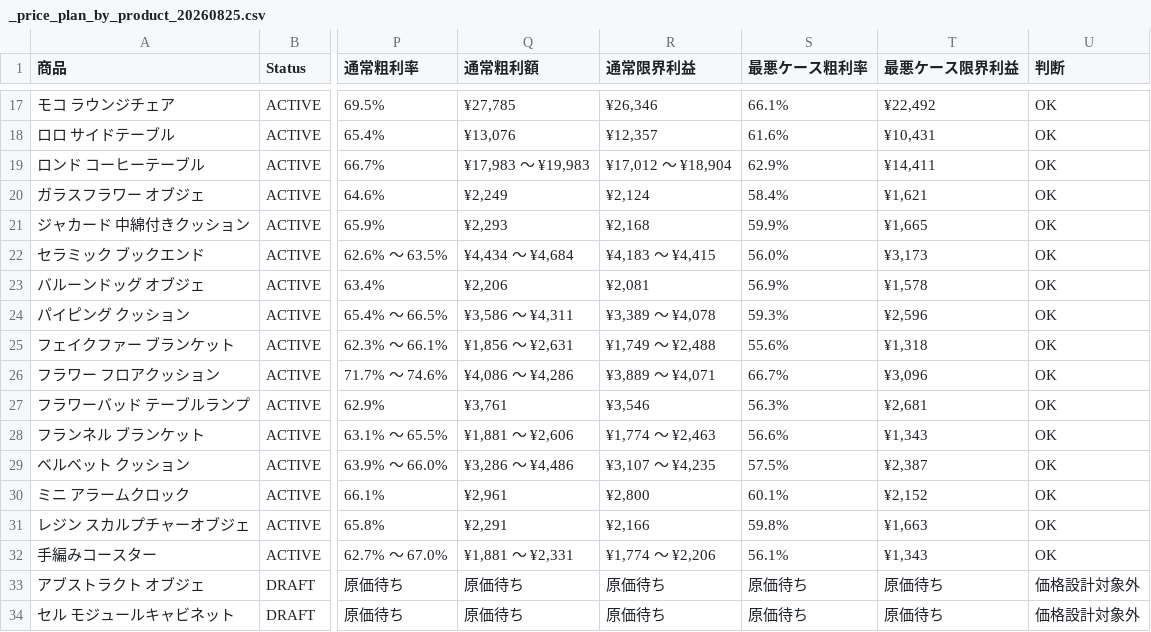
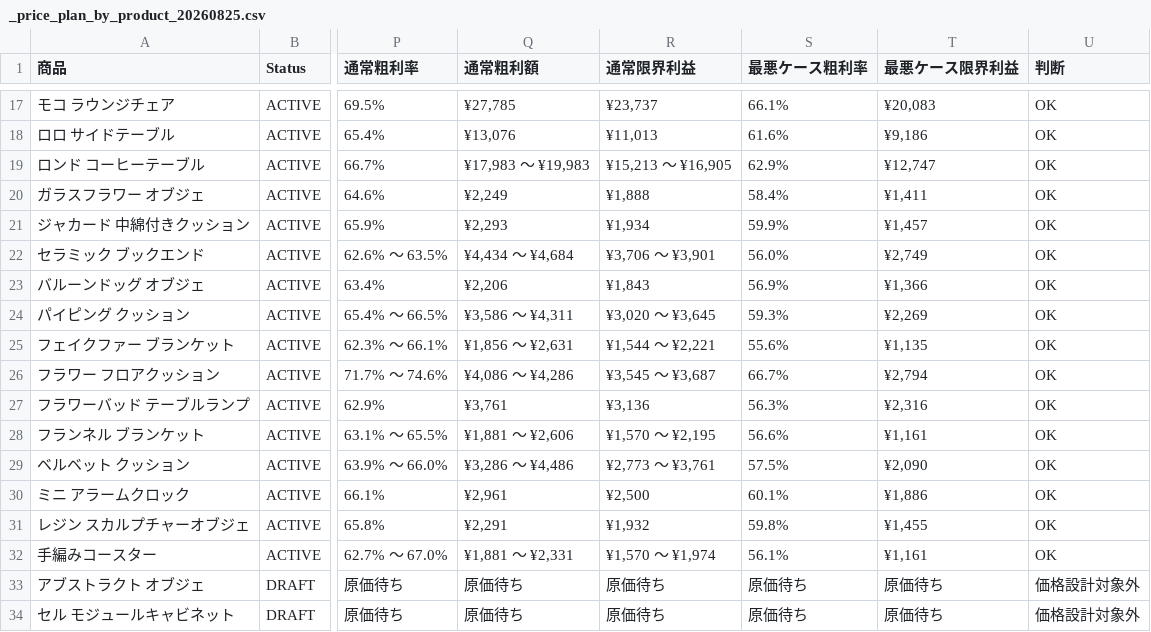
Before and after one commit to aijuso/MORU, a CSV file: ops/products/_price_plan_by_product_20260825.csv, drawn as a sheet; only a part is shown, gaps mark what is left out; the diff covers the shown part only; the diff names each change by its address in the sheet, - before the commit and + after, or states it on an @@ line.

```diff
--- a/ops/products/_price_plan_by_product_20260825.csv
+++ b/ops/products/_price_plan_by_product_20260825.csv
-R17 (通常限界利益): ¥26,346
+R17 (通常限界利益): ¥23,737
-T17 (最悪ケース限界利益): ¥22,492
+T17 (最悪ケース限界利益): ¥20,083
-R18 (通常限界利益): ¥12,357
+R18 (通常限界利益): ¥11,013
-T18 (最悪ケース限界利益): ¥10,431
+T18 (最悪ケース限界利益): ¥9,186
-R19 (通常限界利益): ¥17,012 〜 ¥18,904
+R19 (通常限界利益): ¥15,213 〜 ¥16,905
-T19 (最悪ケース限界利益): ¥14,411
+T19 (最悪ケース限界利益): ¥12,747
-R20 (通常限界利益): ¥2,124
+R20 (通常限界利益): ¥1,888
-T20 (最悪ケース限界利益): ¥1,621
+T20 (最悪ケース限界利益): ¥1,411
-R21 (通常限界利益): ¥2,168
+R21 (通常限界利益): ¥1,934
-T21 (最悪ケース限界利益): ¥1,665
+T21 (最悪ケース限界利益): ¥1,457
-R22 (通常限界利益): ¥4,183 〜 ¥4,415
+R22 (通常限界利益): ¥3,706 〜 ¥3,901
-T22 (最悪ケース限界利益): ¥3,173
+T22 (最悪ケース限界利益): ¥2,749
-R23 (通常限界利益): ¥2,081
+R23 (通常限界利益): ¥1,843
-T23 (最悪ケース限界利益): ¥1,578
+T23 (最悪ケース限界利益): ¥1,366
-R24 (通常限界利益): ¥3,389 〜 ¥4,078
+R24 (通常限界利益): ¥3,020 〜 ¥3,645
-T24 (最悪ケース限界利益): ¥2,596
+T24 (最悪ケース限界利益): ¥2,269
-R25 (通常限界利益): ¥1,749 〜 ¥2,488
+R25 (通常限界利益): ¥1,544 〜 ¥2,221
-T25 (最悪ケース限界利益): ¥1,318
+T25 (最悪ケース限界利益): ¥1,135
-R26 (通常限界利益): ¥3,889 〜 ¥4,071
+R26 (通常限界利益): ¥3,545 〜 ¥3,687
-T26 (最悪ケース限界利益): ¥3,096
+T26 (最悪ケース限界利益): ¥2,794
-R27 (通常限界利益): ¥3,546
+R27 (通常限界利益): ¥3,136
-T27 (最悪ケース限界利益): ¥2,681
+T27 (最悪ケース限界利益): ¥2,316
-R28 (通常限界利益): ¥1,774 〜 ¥2,463
+R28 (通常限界利益): ¥1,570 〜 ¥2,195
-T28 (最悪ケース限界利益): ¥1,343
+T28 (最悪ケース限界利益): ¥1,161
-R29 (通常限界利益): ¥3,107 〜 ¥4,235
+R29 (通常限界利益): ¥2,773 〜 ¥3,761
-T29 (最悪ケース限界利益): ¥2,387
+T29 (最悪ケース限界利益): ¥2,090
-R30 (通常限界利益): ¥2,800
+R30 (通常限界利益): ¥2,500
-T30 (最悪ケース限界利益): ¥2,152
+T30 (最悪ケース限界利益): ¥1,886
-R31 (通常限界利益): ¥2,166
+R31 (通常限界利益): ¥1,932
-T31 (最悪ケース限界利益): ¥1,663
+T31 (最悪ケース限界利益): ¥1,455
-R32 (通常限界利益): ¥1,774 〜 ¥2,206
+R32 (通常限界利益): ¥1,570 〜 ¥1,974
-T32 (最悪ケース限界利益): ¥1,343
+T32 (最悪ケース限界利益): ¥1,161
```
Also changed, not shown: 34 edited cells elsewhere in this file, ops/products/_price_plan_variants_20260825.csv, 6 other files.
